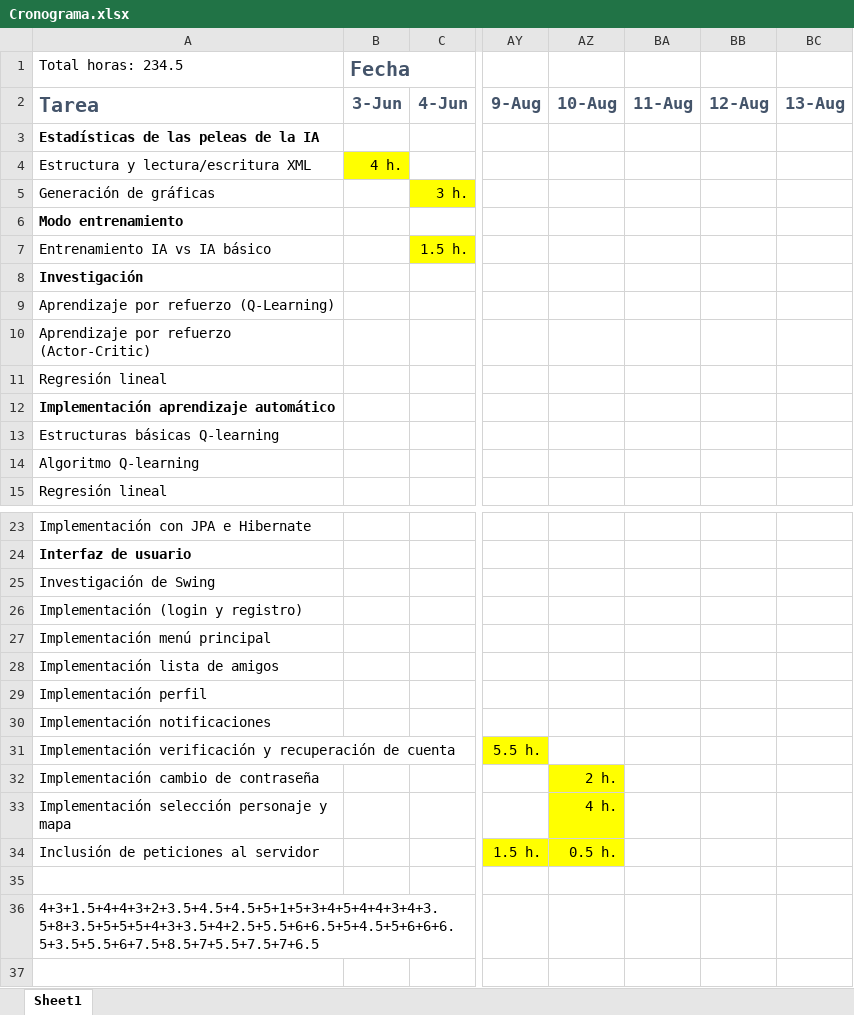
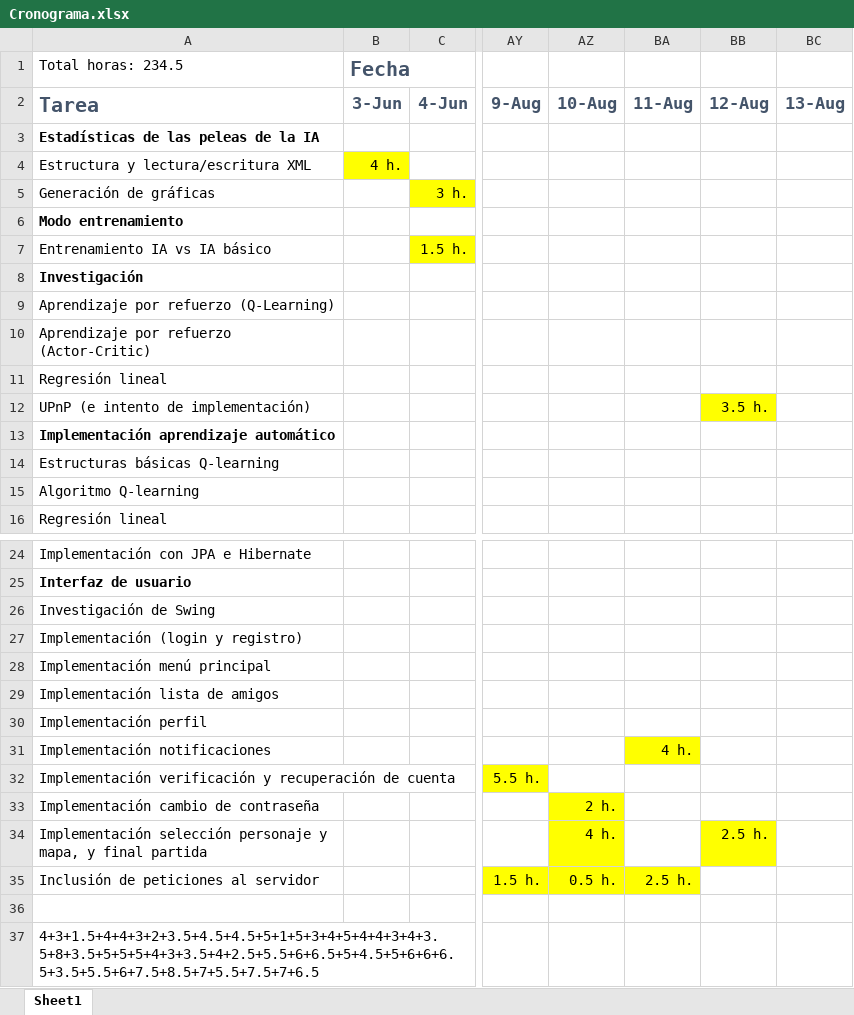
Before and after one commit to karny1998/TFG-Fatal-Fury-2-Online, an Excel workbook: Cronograma.xlsx, sheet Sheet1, drawn as a sheet; only a part is shown, gaps mark what is left out; values as stored, in another font and other column widths than the file's, no borders; addresses are those after the commit; rows hold the shown columns only; the diff names each change by its address in the sheet, - before the commit and + after, or states it on an @@ line.

Commit message:
Introducida pantalla final partida Intentado UPnP Corregido bug al reconectarse cliente tras caida

```diff
--- a/Cronograma.xlsx (sheet Sheet1)
+++ b/Cronograma.xlsx (sheet Sheet1)
+row 12: UPnP (e intento de implementación) |  |  |  |  |  | 3.5 h.
-BA31 (11-Aug): (empty)
+BA31 (11-Aug): 4 h.
-BA31 fill: none
+BA31 fill: #FFFF00
-A34 (Tarea): …personaje y mapa
+A34 (Tarea): …personaje y mapa, y final partida
-BB34 (12-Aug): (empty)
+BB34 (12-Aug): 2.5 h.
-BB34 fill: none
+BB34 fill: #FFFF00
-BA35 (11-Aug): (empty)
+BA35 (11-Aug): 2.5 h.
-BA35 fill: none
+BA35 fill: #FFFF00
```
Also changed, not shown: 19 other files.
